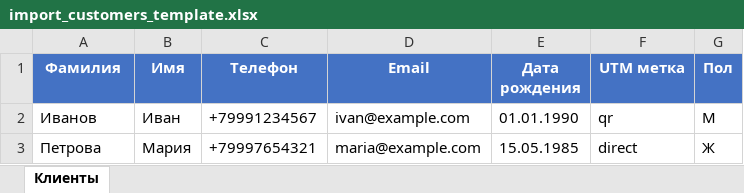
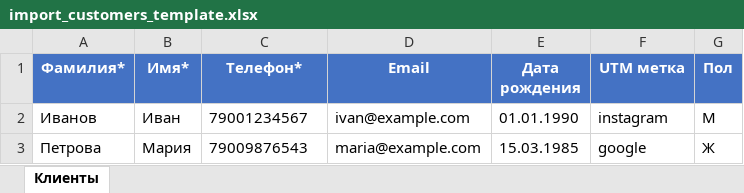
Before and after one commit to iuliiasoboleva/highlight-cards, an Excel workbook: public/import_customers_template.xlsx, sheet Клиенты, drawn as a sheet; values as stored, in another font and other column widths than the file's, no borders; the diff names each change by its address in the sheet, - before the commit and + after, or states it on an @@ line.

```diff
--- a/public/import_customers_template.xlsx (sheet Клиенты)
+++ b/public/import_customers_template.xlsx (sheet Клиенты)
-A1: Фамилия
+A1: Фамилия*
-B1: Имя
+B1: Имя*
-C1: Телефон
+C1: Телефон*
-C2 (Телефон*): +79991234567
+C2 (Телефон*): 79001234567
-F2 (UTM метка): qr
+F2 (UTM метка): instagram
-C3 (Телефон*): +79997654321
+C3 (Телефон*): 79009876543
-E3 (Дата рождения): 15.05.1985
+E3 (Дата рождения): 15.03.1985
-F3 (UTM метка): direct
+F3 (UTM метка): google
```
Also changed, not shown: 1 other file.
